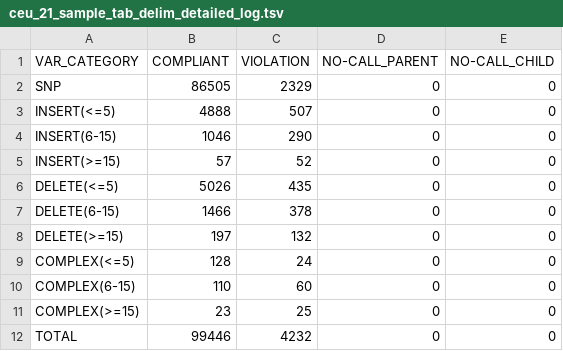
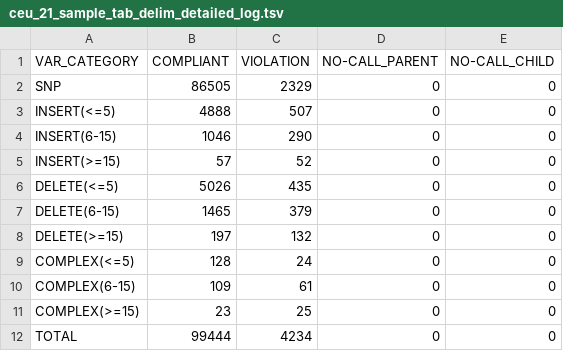
Before and after one commit to sbg/VBT-TrioAnalysis, a TSV file: Example/output/ceu_21_sample_tab_delim_detailed_log.tsv, drawn as a sheet.

Commit message:
-output files for sample test is renewed -RegionBasedValidator is updated -ReadMe is updated to add --output-violation-regions parameter

```diff
--- a/Example/output/ceu_21_sample_tab_delim_detailed_log.tsv
+++ b/Example/output/ceu_21_sample_tab_delim_detailed_log.tsv
@@ -6,7 +6,7 @@ INSERT(>=15)	57	52	0	0
 DELETE(<=5)	5026	435	0	0	
-DELETE(6-15)	1466	378	0	0	
+DELETE(6-15)	1465	379	0	0	
 DELETE(>=15)	197	132	0	0	
 COMPLEX(<=5)	128	24	0	0	
-COMPLEX(6-15)	110	60	0	0	
+COMPLEX(6-15)	109	61	0	0	
 COMPLEX(>=15)	23	25	0	0	
-TOTAL	99446	4232	0	0	
+TOTAL	99444	4234	0	0	
```
Also changed, not shown: 10 other files.
